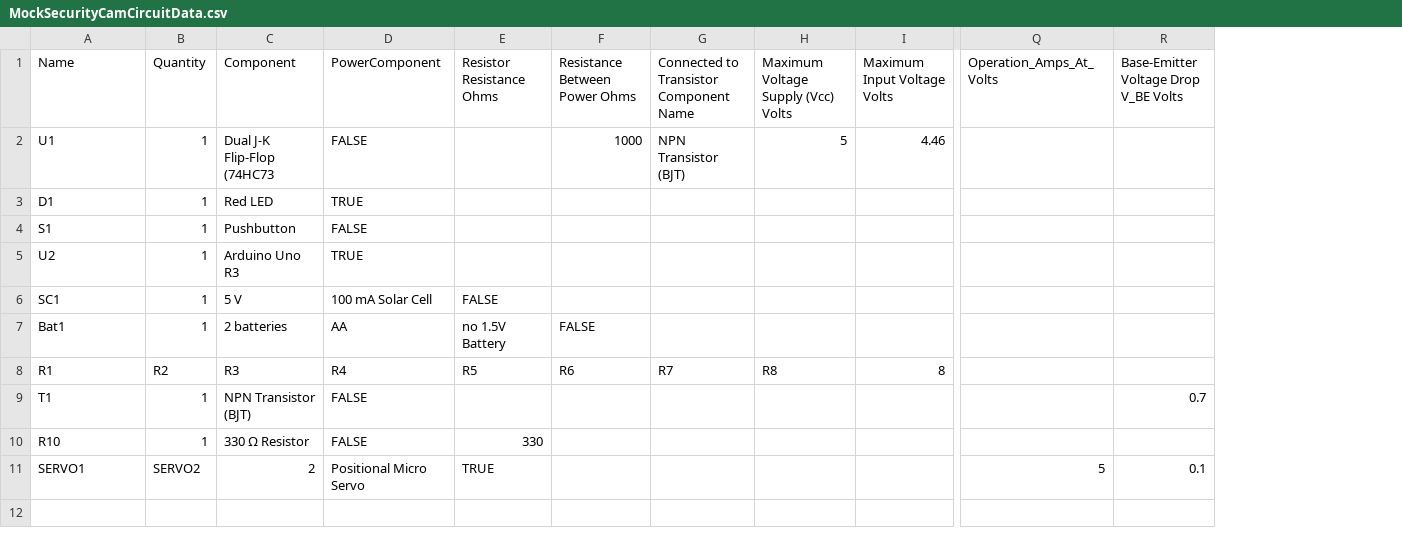
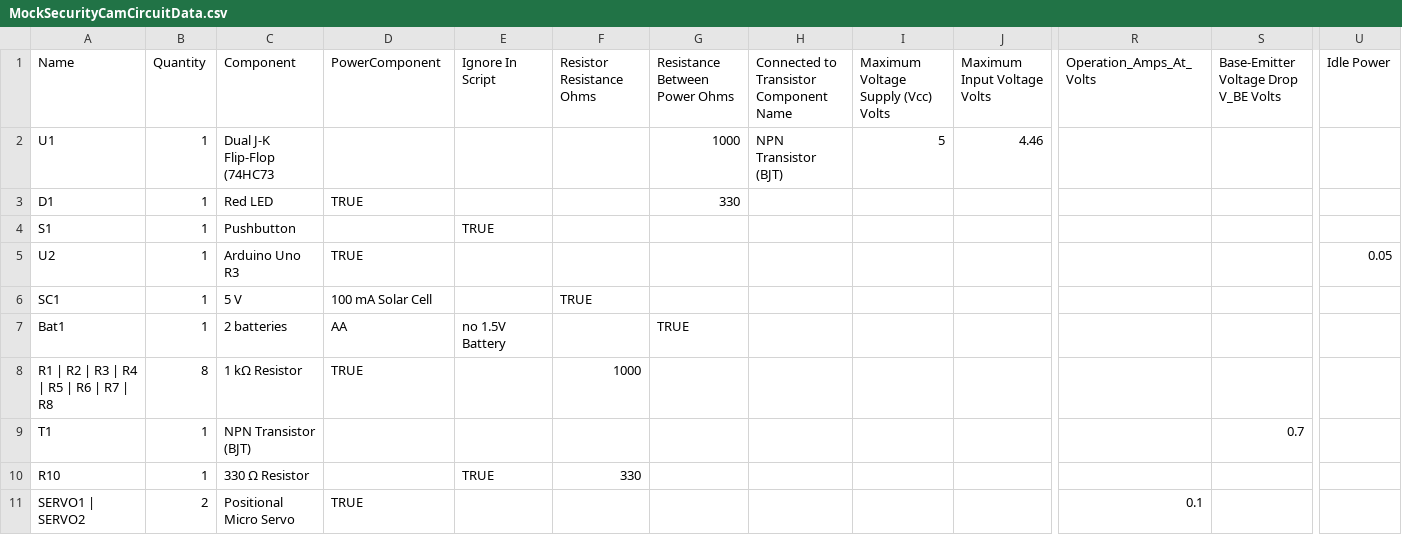
Before and after one commit to TFesta1/Circuitry, a CSV file: Data/MockSecurityCamCircuitData.csv, drawn as a sheet; only a part is shown, gaps mark what is left out; removed rows and columns are numbered as before the commit, all else as after; rows hold the shown columns only; the diff names each change by its address in the sheet, - before the commit and + after, or states it on an @@ line.

```diff
--- a/Data/MockSecurityCamCircuitData.csv
+++ b/Data/MockSecurityCamCircuitData.csv
+column E (Ignore In Script), rows 4-7: TRUE |  |  | no 1.5V Battery; row 10: TRUE
+column U (Idle Power), row 5: 0.05
-D2 (PowerComponent): FALSE
+D2 (PowerComponent): (empty)
-G3 (Resistance Between Power Ohms): (empty)
+G3 (Resistance Between Power Ohms): 330
-D4 (PowerComponent): FALSE
+D4 (PowerComponent): (empty)
-F6 (Resistor Resistance Ohms): FALSE
+F6 (Resistor Resistance Ohms): TRUE
-F7 (Resistor Resistance Ohms): no 1.5V Battery
+F7 (Resistor Resistance Ohms): (empty)
-G7 (Resistance Between Power Ohms): FALSE
+G7 (Resistance Between Power Ohms): TRUE
-row 8: R1 | R2 | R3 | R4 | R5 | R6 | R7 | R8 | 8
+row 8: R1 | R2 | R3 | R4 | R5 | R6 | R7 | R8 | 8 | 1 kΩ Resistor | TRUE |  | 1000
-D9:D10 (PowerComponent): FALSE
+D9:D10 (PowerComponent): (empty)
-row 11: SERVO1 | SERVO2 | 2 | Positional Micro Servo | TRUE |  |  |  |  | 5 | 0.1
+row 11: SERVO1 | SERVO2 | 2 | Positional Micro Servo | TRUE |  |  |  |  |  |  | 0.1
```
Also changed, not shown: 1 other file.
